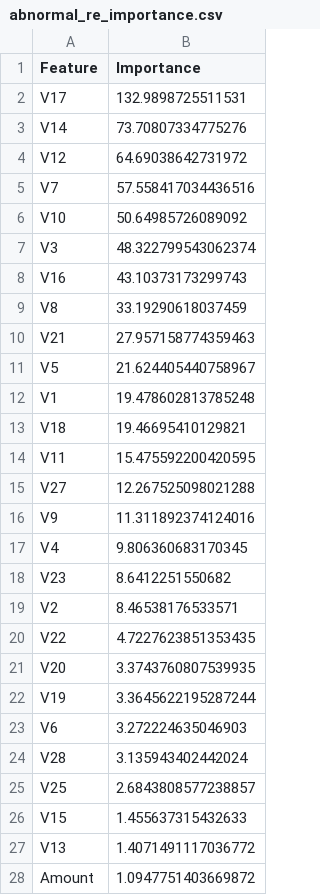
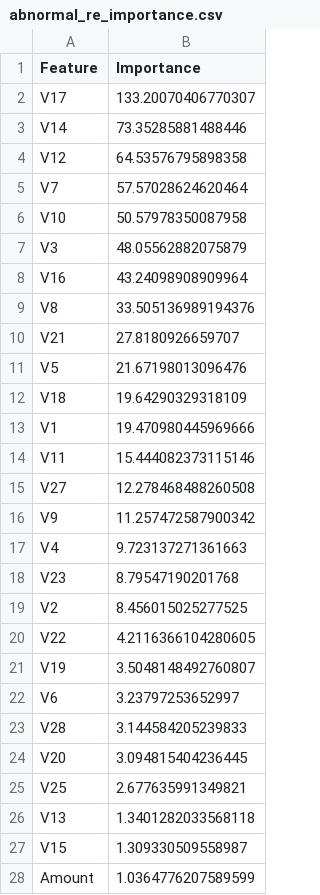
Before and after one commit to Gamikant/FraudNet-WebApp, a CSV file: feature selection/abnormal_re_importance.csv, drawn as a sheet; only a part is shown; the diff covers the shown part only.

```diff
--- a/feature selection/abnormal_re_importance.csv
+++ b/feature selection/abnormal_re_importance.csv
@@ -1,28 +1,28 @@
 Feature,Importance
-V17,132.9898725511531
-V14,73.70807334775276
-V12,64.69038642731972
-V7,57.558417034436516
-V10,50.64985726089092
-V3,48.322799543062374
-V16,43.10373173299743
-V8,33.19290618037459
-V21,27.957158774359463
-V5,21.624405440758967
-V1,19.478602813785248
-V18,19.46695410129821
-V11,15.475592200420595
-V27,12.267525098021288
-V9,11.311892374124016
-V4,9.806360683170345
-V23,8.6412251550682
-V2,8.46538176533571
-V22,4.7227623851353435
-V20,3.3743760807539935
-V19,3.3645622195287244
-V6,3.272224635046903
-V28,3.135943402442024
-V25,2.6843808577238857
-V15,1.455637315432633
-V13,1.4071491117036772
-Amount,1.0947751403669872
+V17,133.20070406770307
+V14,73.35285881488446
+V12,64.53576795898358
+V7,57.57028624620464
+V10,50.57978350087958
+V3,48.05562882075879
+V16,43.24098908909964
+V8,33.505136989194376
+V21,27.8180926659707
+V5,21.67198013096476
+V18,19.64290329318109
+V1,19.470980445969666
+V11,15.444082373115146
+V27,12.278468488260508
+V9,11.257472587900342
+V4,9.723137271361663
+V23,8.79547190201768
+V2,8.456015025277525
+V22,4.2116366104280605
+V19,3.5048148492760807
+V6,3.23797253652997
+V28,3.144584205239833
+V20,3.094815404236445
+V25,2.677635991349821
+V13,1.3401282033568118
+V15,1.309330509558987
+Amount,1.0364776207589599
```
Also changed, not shown: 1 added row, 1 removed row and 1 edited cell elsewhere in this file, feature selection/normal_re_importance.csv, 12 other files.
